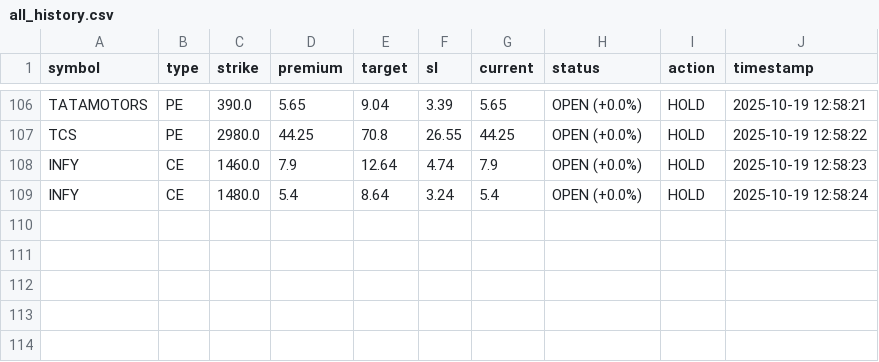
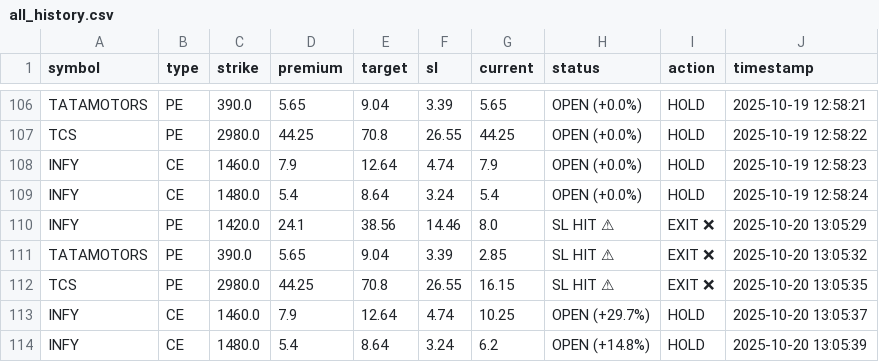
Before and after one commit to Vishalsnw/NIFTY_OPTIONS, a CSV file: all_history.csv, drawn as a sheet; only a part is shown, gaps mark what is left out; the diff names each change by its address in the sheet, - before the commit and + after, or states it on an @@ line.

```diff
--- a/all_history.csv
+++ b/all_history.csv
+row 110: INFY | PE | 1420.0 | 24.1 | 38.56 | 14.46 | 8.0 | SL HIT ⚠ | EXIT ❌ | 2025-10-20 13:05:29
+row 111: TATAMOTORS | PE | 390.0 | 5.65 | 9.04 | 3.39 | 2.85 | SL HIT ⚠ | EXIT ❌ | 2025-10-20 13:05:32
+row 112: TCS | PE | 2980.0 | 44.25 | 70.8 | 26.55 | 16.15 | SL HIT ⚠ | EXIT ❌ | 2025-10-20 13:05:35
+row 113: INFY | CE | 1460.0 | 7.9 | 12.64 | 4.74 | 10.25 | OPEN (+29.7%) | HOLD | 2025-10-20 13:05:37
+row 114: INFY | CE | 1480.0 | 5.4 | 8.64 | 3.24 | 6.2 | OPEN (+14.8%) | HOLD | 2025-10-20 13:05:39
```
